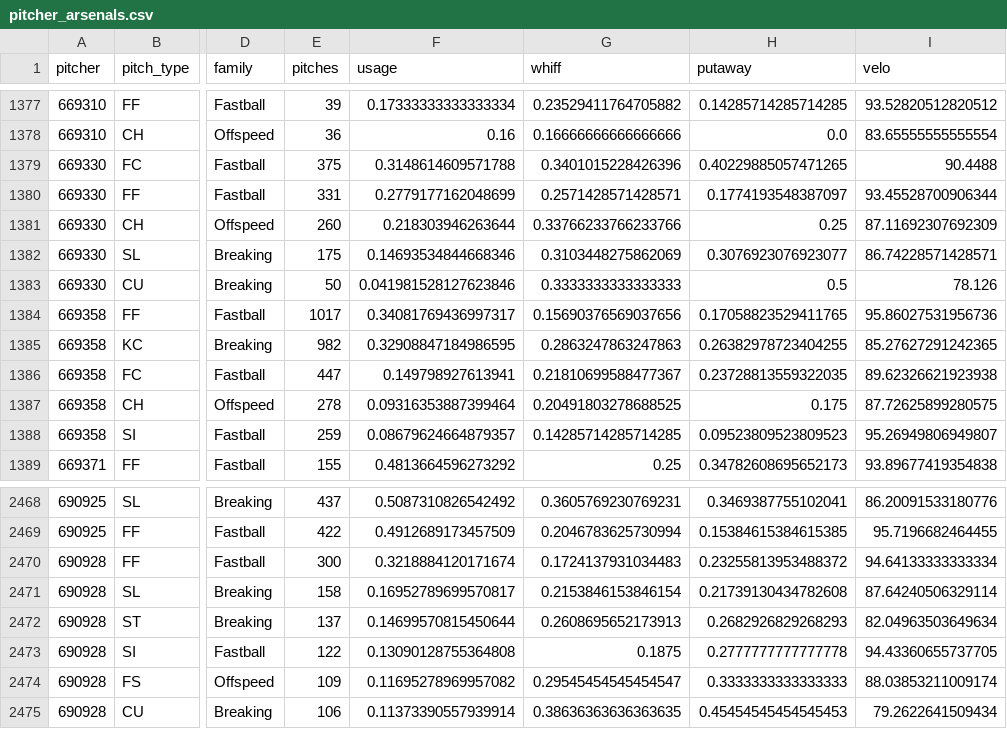
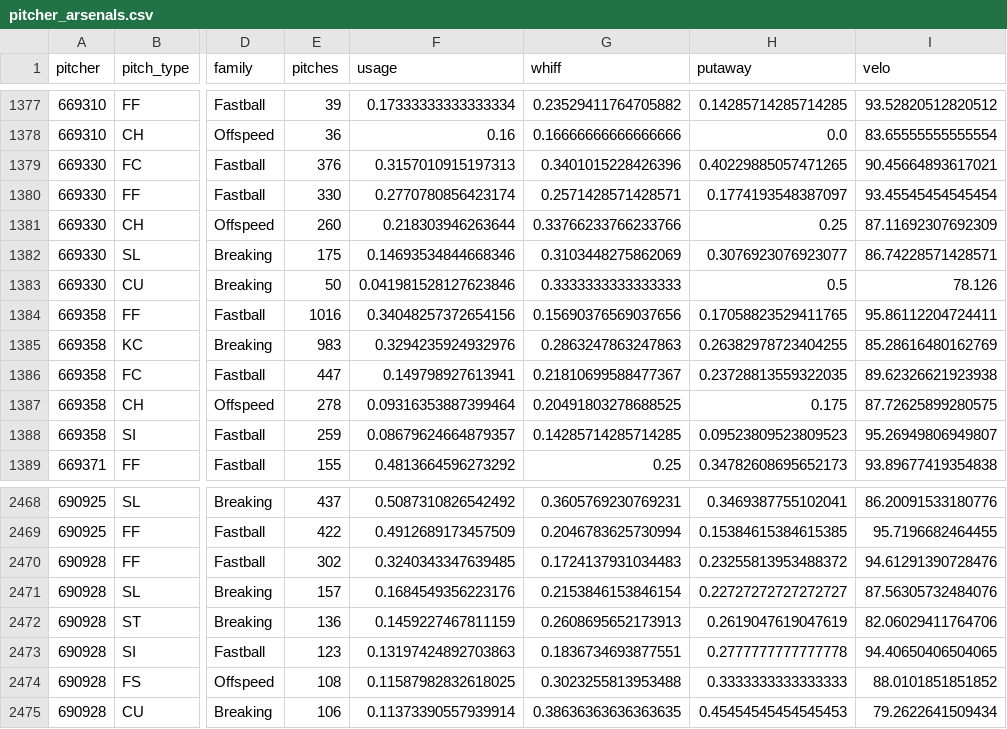
Before and after one commit to drshawnhall20176/DrHallMLBDashboard, a CSV file: data/pitcher_arsenals.csv, drawn as a sheet; only a part is shown, gaps mark what is left out; the diff covers the shown part only; the diff names each change by its address in the sheet, - before the commit and + after, or states it on an @@ line.

```diff
--- a/data/pitcher_arsenals.csv
+++ b/data/pitcher_arsenals.csv
-E1379 (pitches): 375
+E1379 (pitches): 376
-F1379 (usage): 0.3148614609571788
+F1379 (usage): 0.3157010915197313
-I1379 (velo): 90.4488
+I1379 (velo): 90.45664893617021
-E1380 (pitches): 331
+E1380 (pitches): 330
-F1380 (usage): 0.2779177162048699
+F1380 (usage): 0.2770780856423174
-I1380 (velo): 93.45528700906344
+I1380 (velo): 93.45545454545454
-E1384 (pitches): 1017
+E1384 (pitches): 1016
-F1384 (usage): 0.34081769436997317
+F1384 (usage): 0.34048257372654156
-I1384 (velo): 95.86027531956736
+I1384 (velo): 95.86112204724411
-E1385 (pitches): 982
+E1385 (pitches): 983
-F1385 (usage): 0.32908847184986595
+F1385 (usage): 0.3294235924932976
-I1385 (velo): 85.27627291242365
+I1385 (velo): 85.28616480162769
-E2470 (pitches): 300
+E2470 (pitches): 302
-F2470 (usage): 0.3218884120171674
+F2470 (usage): 0.3240343347639485
-I2470 (velo): 94.64133333333334
+I2470 (velo): 94.61291390728476
-E2471 (pitches): 158
+E2471 (pitches): 157
-F2471 (usage): 0.16952789699570817
+F2471 (usage): 0.1684549356223176
-H2471 (putaway): 0.21739130434782608
+H2471 (putaway): 0.22727272727272727
-I2471 (velo): 87.64240506329114
+I2471 (velo): 87.56305732484076
-E2472 (pitches): 137
+E2472 (pitches): 136
-F2472 (usage): 0.14699570815450644
+F2472 (usage): 0.1459227467811159
-H2472 (putaway): 0.2682926829268293
+H2472 (putaway): 0.2619047619047619
-I2472 (velo): 82.04963503649634
+I2472 (velo): 82.06029411764706
-E2473 (pitches): 122
+E2473 (pitches): 123
-F2473 (usage): 0.13090128755364808
+F2473 (usage): 0.13197424892703863
-G2473 (whiff): 0.1875
+G2473 (whiff): 0.1836734693877551
-I2473 (velo): 94.43360655737705
+I2473 (velo): 94.40650406504065
-E2474 (pitches): 109
+E2474 (pitches): 108
-F2474 (usage): 0.11695278969957082
+F2474 (usage): 0.11587982832618025
-G2474 (whiff): 0.29545454545454547
+G2474 (whiff): 0.3023255813953488
-I2474 (velo): 88.03853211009174
+I2474 (velo): 88.0101851851852
```
Also changed, not shown: 95 edited cells elsewhere in this file, data/hitter_pitch_splits.csv, data/hitter_pitch_type_splits.csv.
